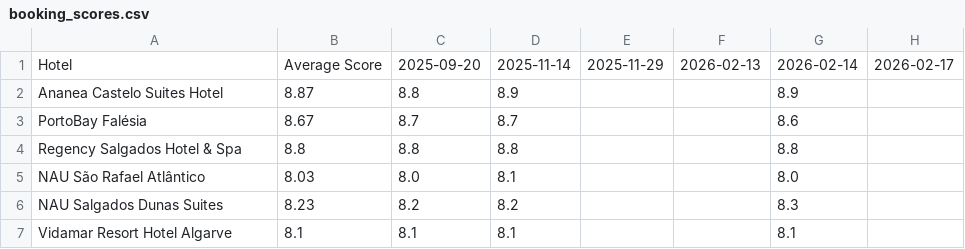
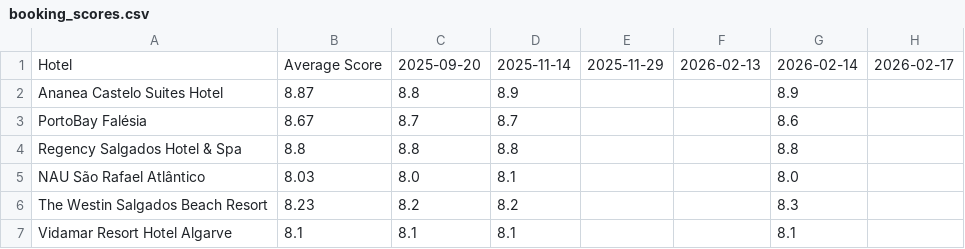
Before and after one commit to laurabquintas/reputation-analyzer, a CSV file: data/booking_scores.csv, drawn as a sheet.

```diff
--- a/data/booking_scores.csv
+++ b/data/booking_scores.csv
@@ -5,3 +5,3 @@ Regency Salgados Hotel & Spa;8.8;8.8;8.8;;;8.8;
 NAU São Rafael Atlântico;8.03;8.0;8.1;;;8.0;
-NAU Salgados Dunas Suites;8.23;8.2;8.2;;;8.3;
+The Westin Salgados Beach Resort;8.23;8.2;8.2;;;8.3;
 Vidamar Resort Hotel Algarve;8.1;8.1;8.1;;;8.1;
```
Also changed, not shown: data/expedia_scores.csv, data/google_scores.csv, 12 other files.
